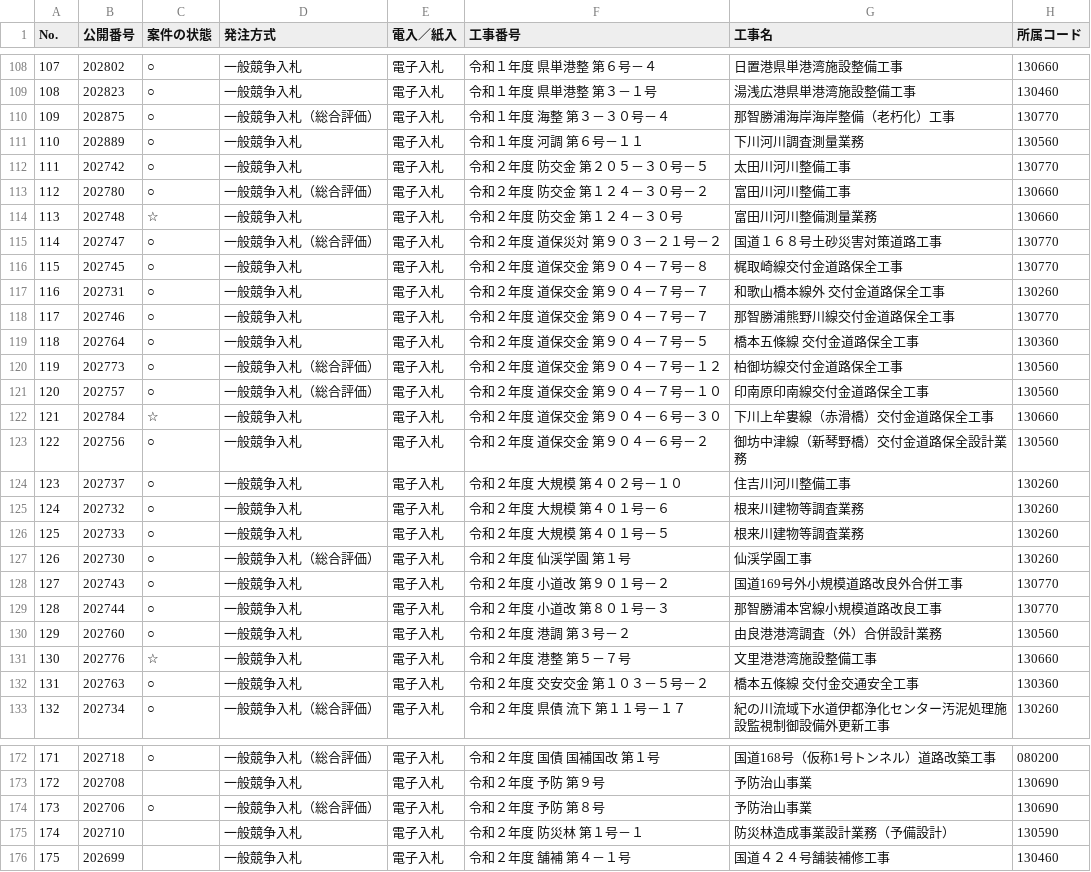
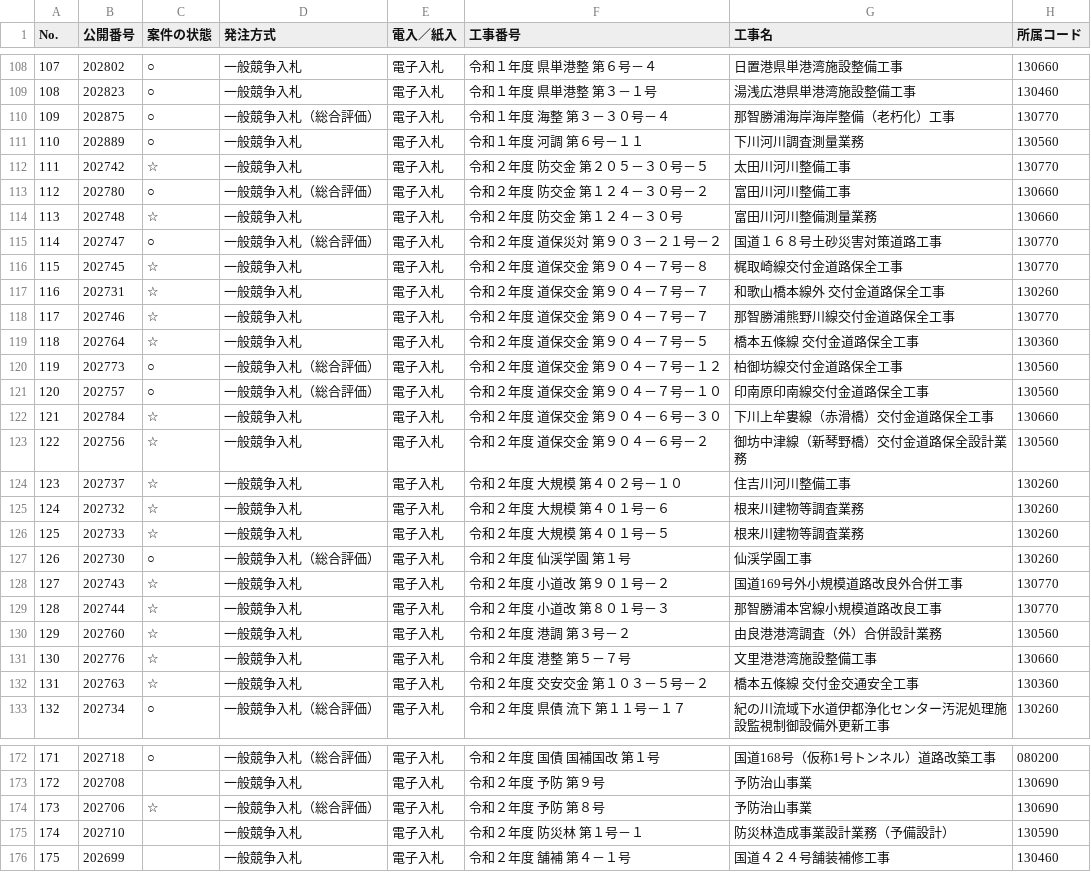
Before and after one commit to wakayama-pref-org/bid_information_system, a CSV file: csv/bid_information_system.csv, drawn as a sheet; only a part is shown, gaps mark what is left out; the diff covers the shown part only; the diff names each change by its address in the sheet, - before the commit and + after, or states it on an @@ line.

```diff
--- a/csv/bid_information_system.csv
+++ b/csv/bid_information_system.csv
-C112 (案件の状態): ○
+C112 (案件の状態): ☆
-C116:C119 (案件の状態): ○
+C116:C119 (案件の状態): ☆
-C123:C126 (案件の状態): ○
+C123:C126 (案件の状態): ☆
-C128:C130 (案件の状態): ○
+C128:C130 (案件の状態): ☆
-C132 (案件の状態): ○
+C132 (案件の状態): ☆
-C174 (案件の状態): ○
+C174 (案件の状態): ☆
```
Also changed, not shown: 33 edited cells elsewhere in this file, 1 other file.
